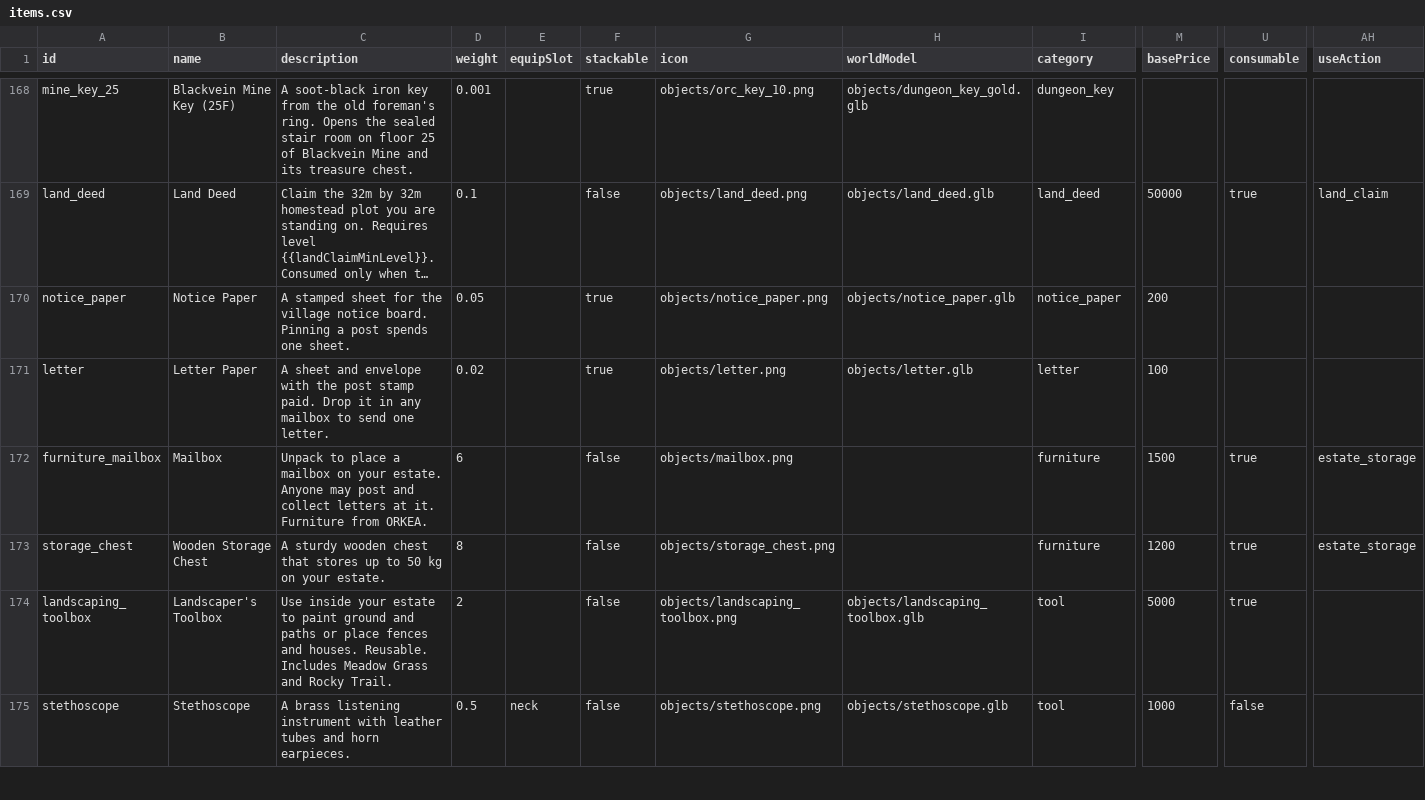
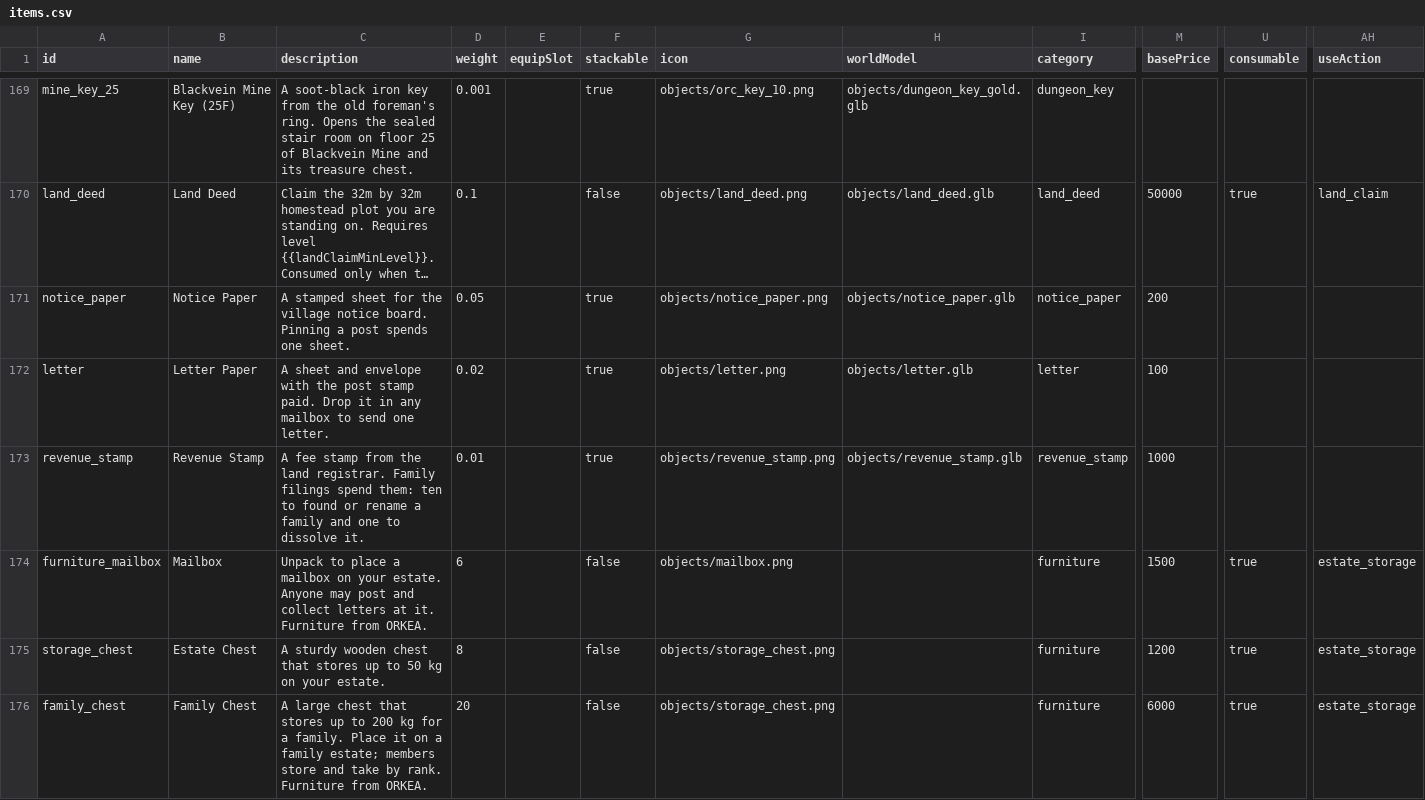
Before and after one commit to OpenMMO-Agent-UI/openmmo-agent-wiki, a CSV file: src/data/game/items.csv, drawn as a sheet; only a part is shown, gaps mark what is left out; the shorter side is filled out with more unchanged rows; long unchanged cells end in …; addresses are those after the commit; rows hold the shown columns only; the diff covers the shown part only; the diff names each change by its address in the sheet, - before the commit and + after, or states it on an @@ line.

```diff
--- a/src/data/game/items.csv
+++ b/src/data/game/items.csv
+row 173: revenue_stamp | Revenue Stamp | A fee stamp from the land registrar. Family filings spend them: ten to found or rename a family and one to dissolve it. | 0.01 |  | true | objects/revenue_stamp.png | objects/revenue_stamp.glb | revenue_stamp | 1000
-B175 (name): Wooden Storage Chest
+B175 (name): Estate Chest
+row 176: family_chest | Family Chest | A large chest that stores up to 200 kg for a family. Place it on a family estate; members store and take by rank. Furniture from ORKEA. | 20 |  | false | objects/storage_chest.png |  | furniture | 6000 | true | estate_storage
```
Also changed, not shown: 4 added rows elsewhere in this file, src/data/game/merchants.csv, src/data/game/npcs.csv, 10 other files.
